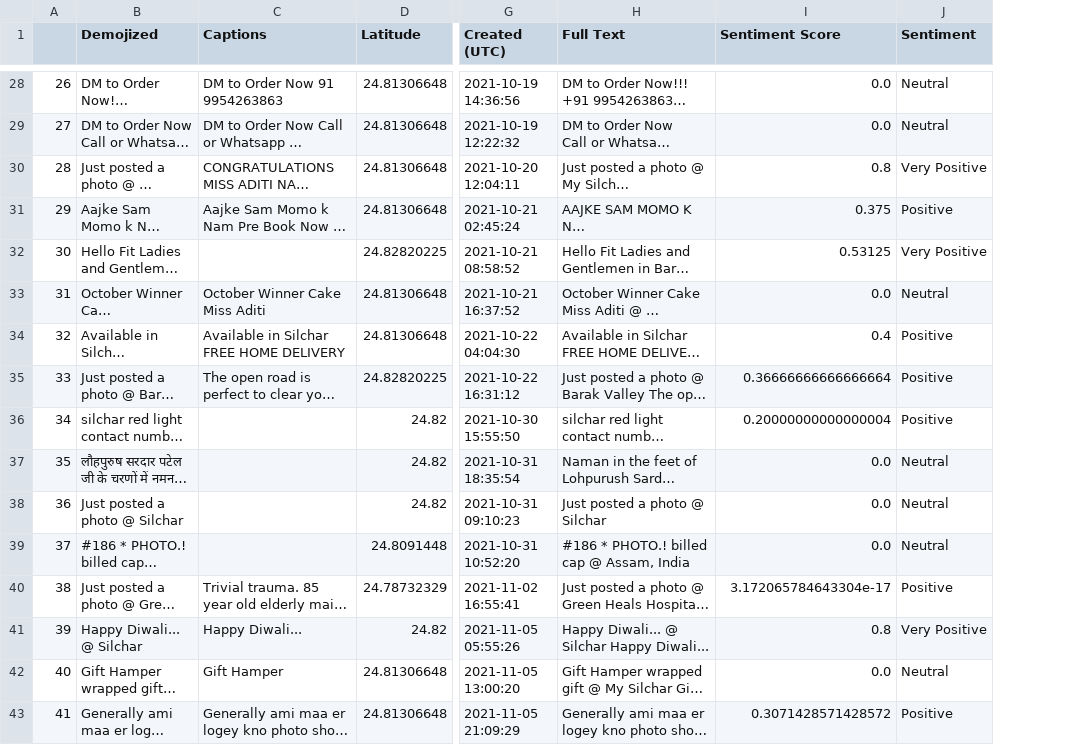
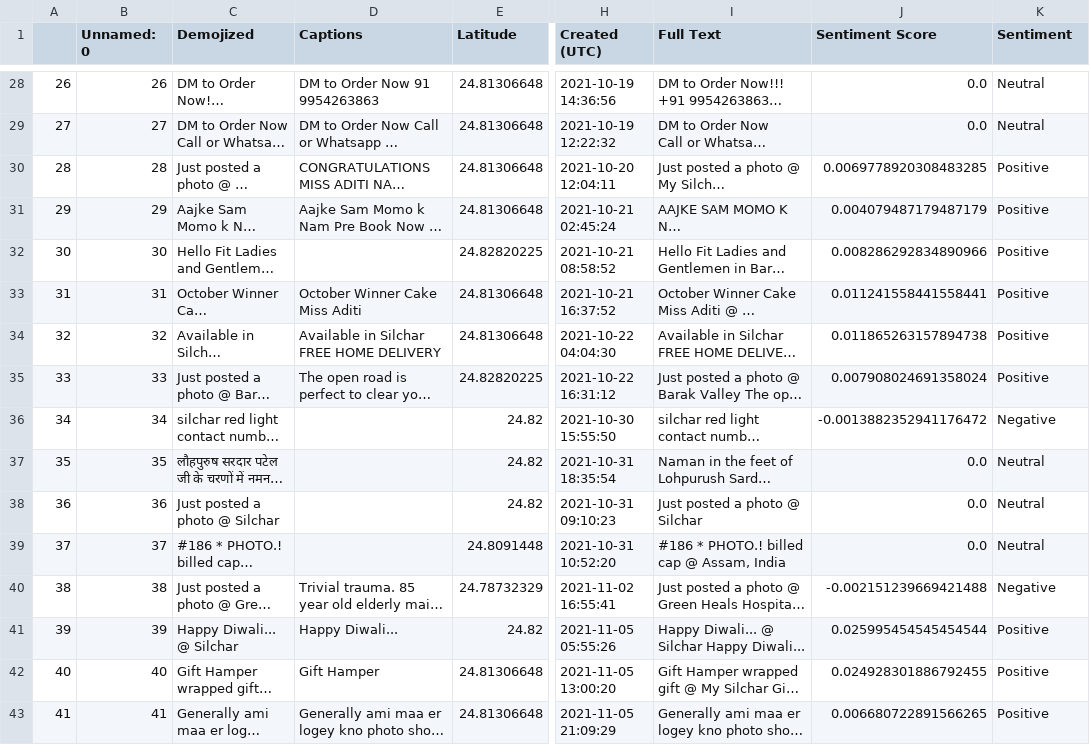
Before and after one commit to inomag/Geospatial-Sentiment-Analysis, a CSV file: final datasets/Silchar_Data.csv, drawn as a sheet; only a part is shown, gaps mark what is left out; long unchanged cells end in …; addresses are those after the commit; the diff covers the shown part only; the diff names each change by its address in the sheet, - before the commit and + after, or states it on an @@ line.

Commit message:
updated library to nltk and code logic to per word sentiment

```diff
--- a/final datasets/Silchar_Data.csv
+++ b/final datasets/Silchar_Data.csv
+column B (Unnamed: 0), rows 28-43: 26 | 27 | 28 | 29 | 30 | 31 | 32 | 33 | 34 | 35 | 36 | 37 | 38 | 39 | 40 | 41
-J30 (Sentiment Score): 0.8
+J30 (Sentiment Score): 0.0069778920308483285
-K30 (Sentiment): Very Positive
+K30 (Sentiment): Positive
-J31 (Sentiment Score): 0.375
+J31 (Sentiment Score): 0.004079487179487179
-J32 (Sentiment Score): 0.53125
+J32 (Sentiment Score): 0.008286292834890966
-K32 (Sentiment): Very Positive
+K32 (Sentiment): Positive
-J33 (Sentiment Score): 0.0
+J33 (Sentiment Score): 0.011241558441558441
-K33 (Sentiment): Neutral
+K33 (Sentiment): Positive
-J34 (Sentiment Score): 0.4
+J34 (Sentiment Score): 0.011865263157894738
-J35 (Sentiment Score): 0.36666666666666664
+J35 (Sentiment Score): 0.007908024691358024
-J36 (Sentiment Score): 0.20000000000000004
+J36 (Sentiment Score): -0.0013882352941176472
-K36 (Sentiment): Positive
+K36 (Sentiment): Negative
-J40 (Sentiment Score): 3.172065784643304e-17
+J40 (Sentiment Score): -0.002151239669421488
-K40 (Sentiment): Positive
+K40 (Sentiment): Negative
-J41 (Sentiment Score): 0.8
+J41 (Sentiment Score): 0.025995454545454544
-K41 (Sentiment): Very Positive
+K41 (Sentiment): Positive
-J42 (Sentiment Score): 0.0
+J42 (Sentiment Score): 0.024928301886792455
-K42 (Sentiment): Neutral
+K42 (Sentiment): Positive
-J43 (Sentiment Score): 0.3071428571428572
+J43 (Sentiment Score): 0.006680722891566265
```
Also changed, not shown: 73 edited cells elsewhere in this file, 3 other files.
